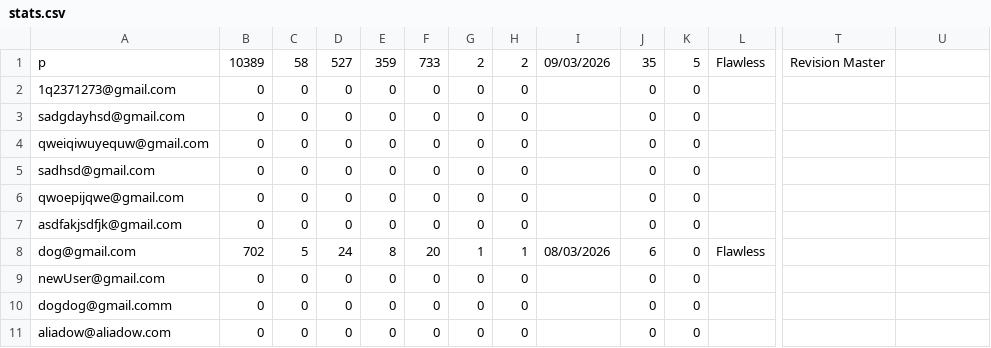
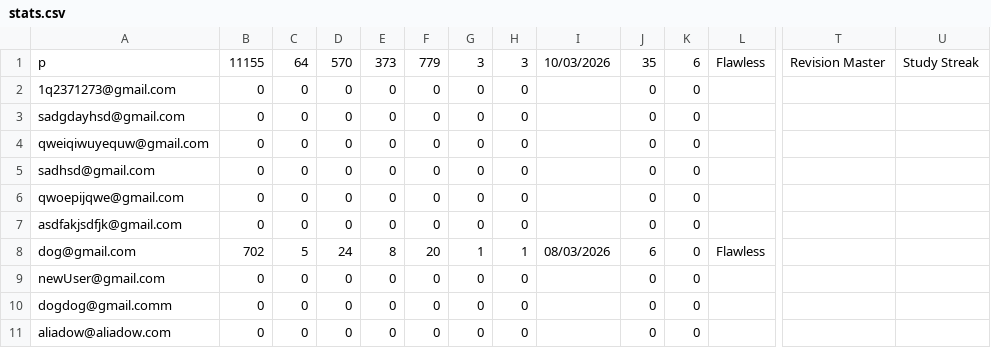
Before and after one commit to aditya-66s/RevisionAssistant, a CSV file: files/stats.csv, drawn as a sheet; only a part is shown, gaps mark what is left out; the diff names each change by its address in the sheet, - before the commit and + after, or states it on an @@ line.

```diff
--- a/files/stats.csv
+++ b/files/stats.csv
-B1: 10389
+B1: 11155
-C1: 58
+C1: 64
-D1: 527
+D1: 570
-E1: 359
+E1: 373
-F1: 733
+F1: 779
-G1: 2
+G1: 3
-H1: 2
+H1: 3
-I1: 09/03/2026
+I1: 10/03/2026
-K1: 5
+K1: 6
-U1: (empty)
+U1: Study Streak
```
Also changed, not shown: files/sessions/p.csv, userFolders/p/wrongAnswers.csv, 4 other files.
